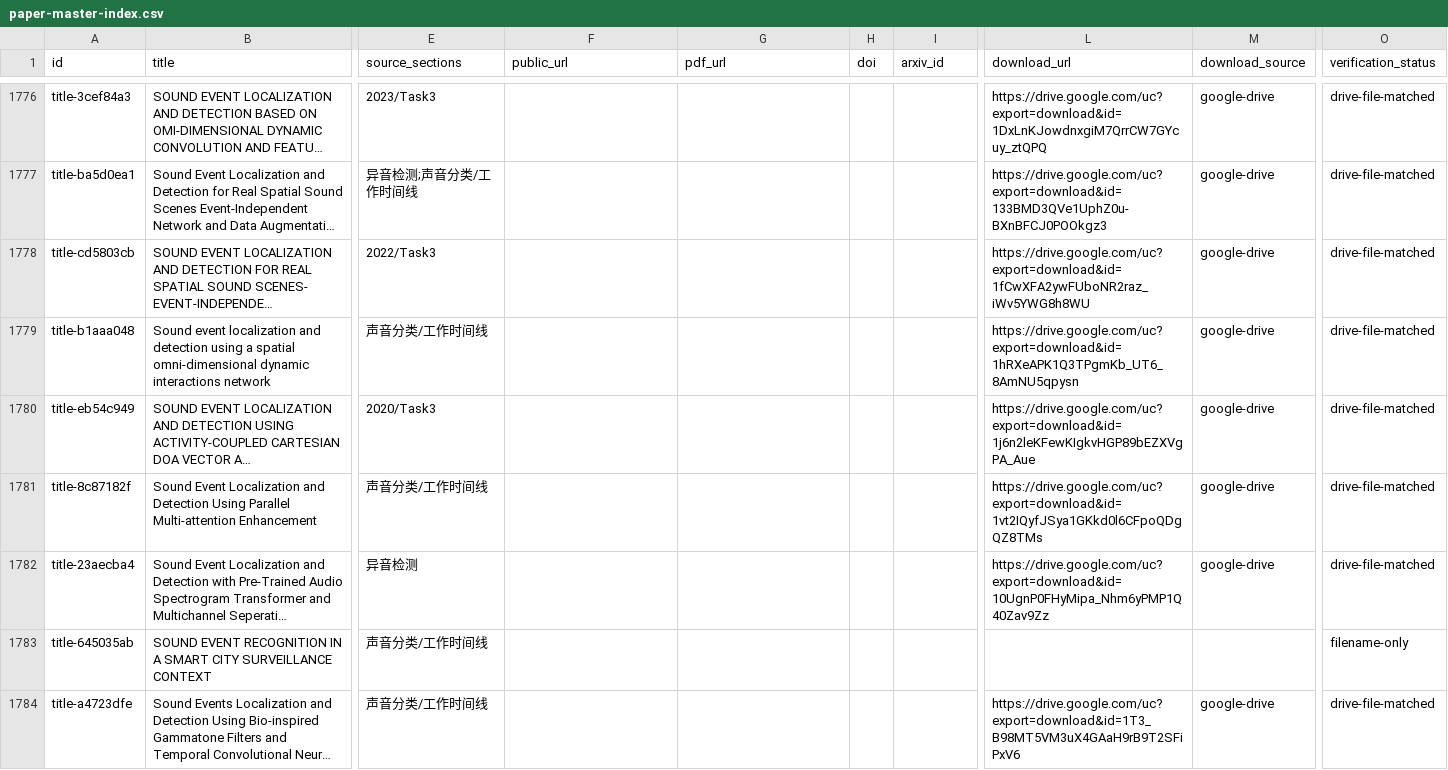
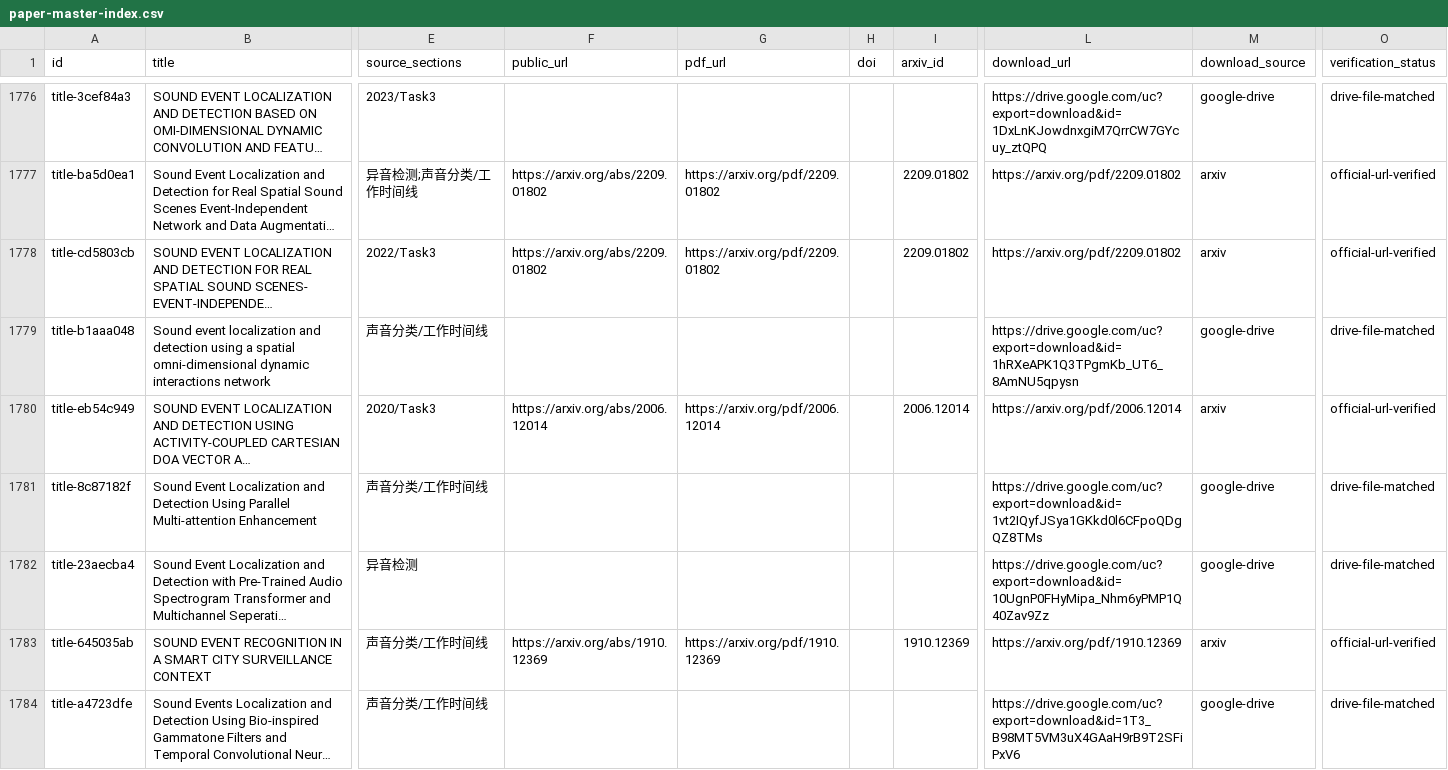
Before and after one commit to zhho9493-tech/awesome-sound-detection, a CSV file: resources/paper-master-index.csv, drawn as a sheet; only a part is shown, gaps mark what is left out; long unchanged cells end in …; the diff covers the shown part only; the diff names each change by its address in the sheet, - before the commit and + after, or states it on an @@ line.

```diff
--- a/resources/paper-master-index.csv
+++ b/resources/paper-master-index.csv
-F1777:F1778 (public_url): (empty)
+F1777:F1778 (public_url): https://arxiv.org/abs/2209.01802
-G1777:G1778 (pdf_url): (empty)
+G1777:G1778 (pdf_url): https://arxiv.org/pdf/2209.01802
-I1777:I1778 (arxiv_id): (empty)
+I1777:I1778 (arxiv_id): 2209.01802
-L1777 (download_url): https://drive.google.com/uc?export=download&id=133BMD3QVe1UphZ0u-BXnBFCJ0POOkgz3
+L1777 (download_url): https://arxiv.org/pdf/2209.01802
-M1777:M1778 (download_source): google-drive
+M1777:M1778 (download_source): arxiv
-O1777:O1778 (verification_status): drive-file-matched
+O1777:O1778 (verification_status): official-url-verified
-L1778 (download_url): https://drive.google.com/uc?export=download&id=1fCwXFA2ywFUboNR2raz_iWv5YWG8h8WU
+L1778 (download_url): https://arxiv.org/pdf/2209.01802
-F1780 (public_url): (empty)
+F1780 (public_url): https://arxiv.org/abs/2006.12014
-G1780 (pdf_url): (empty)
+G1780 (pdf_url): https://arxiv.org/pdf/2006.12014
-I1780 (arxiv_id): (empty)
+I1780 (arxiv_id): 2006.12014
-L1780 (download_url): https://drive.google.com/uc?export=download&id=1j6n2leKFewKIgkvHGP89bEZXVgPA_Aue
+L1780 (download_url): https://arxiv.org/pdf/2006.12014
-M1780 (download_source): google-drive
+M1780 (download_source): arxiv
-O1780 (verification_status): drive-file-matched
+O1780 (verification_status): official-url-verified
-F1783 (public_url): (empty)
+F1783 (public_url): https://arxiv.org/abs/1910.12369
-G1783 (pdf_url): (empty)
+G1783 (pdf_url): https://arxiv.org/pdf/1910.12369
-I1783 (arxiv_id): (empty)
+I1783 (arxiv_id): 1910.12369
-L1783 (download_url): (empty)
+L1783 (download_url): https://arxiv.org/pdf/1910.12369
-M1783 (download_source): (empty)
+M1783 (download_source): arxiv
-O1783 (verification_status): filename-only
+O1783 (verification_status): official-url-verified
```
Also changed, not shown: 132 edited cells elsewhere in this file, 3 other files.
